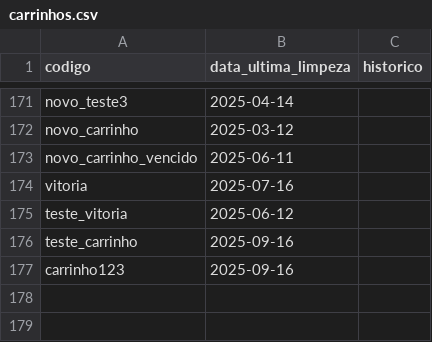
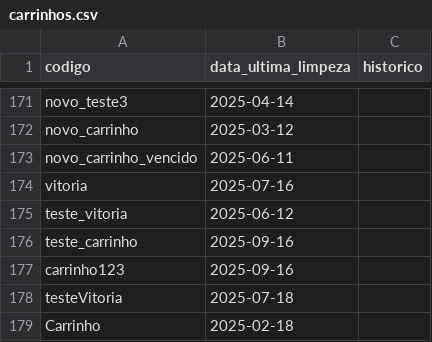
Before and after one commit to VitoriaGrizotto/otimizacao_limpeza, a CSV file: carrinhos.csv, drawn as a sheet; only a part is shown, gaps mark what is left out.

```diff
--- a/carrinhos.csv
+++ b/carrinhos.csv
@@ -177 +177,3 @@ teste_carrinho,2025-09-16,
 carrinho123,2025-09-16,
+testeVitoria,2025-07-18,
+Carrinho,2025-02-18,
```
Also changed, not shown: 2 other files.
